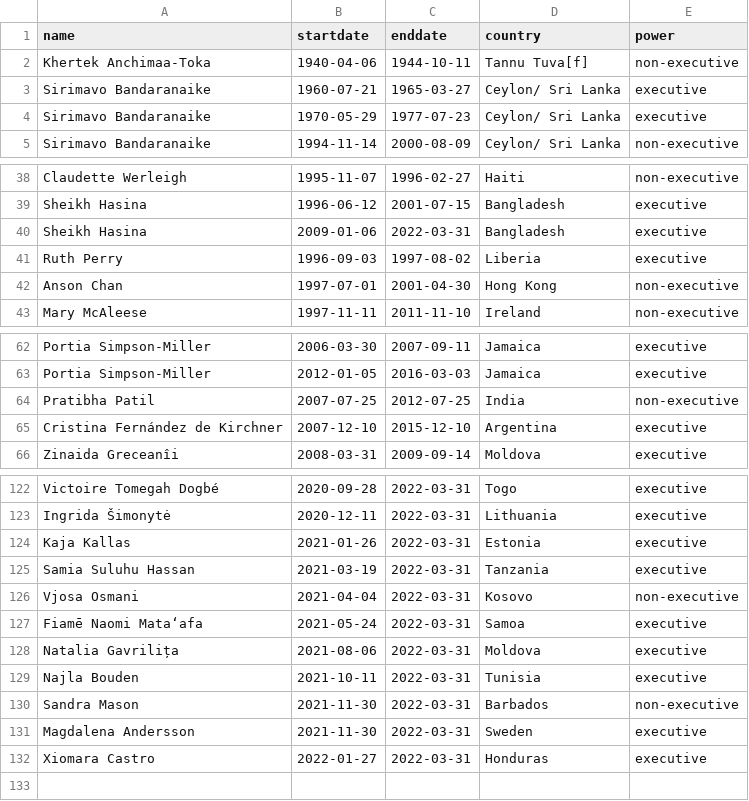
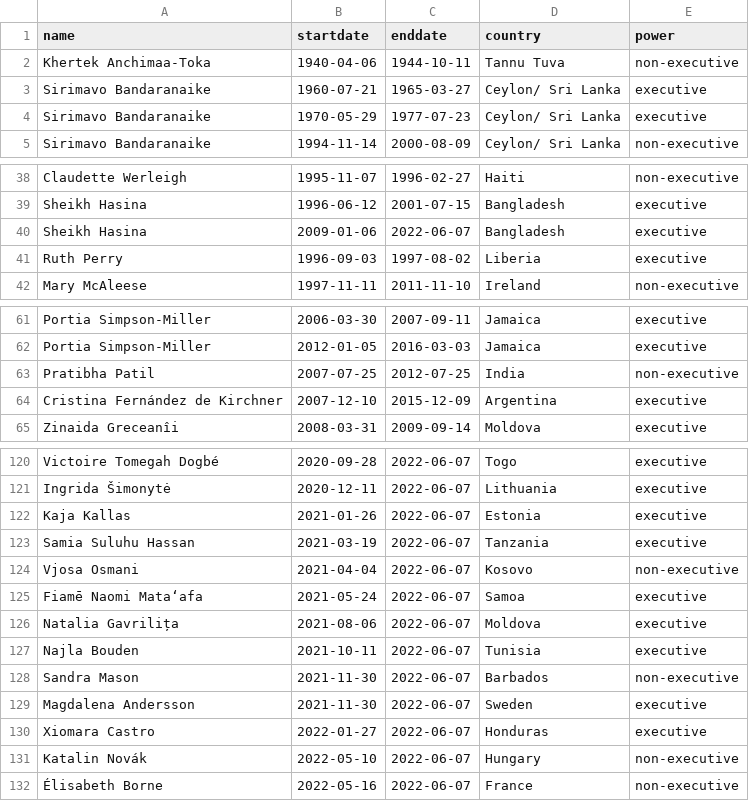
Before and after one commit to flrd/ggpointless, a CSV file: data-raw/female_leaders.csv, drawn as a sheet; only a part is shown, gaps mark what is left out; the diff covers the shown part only.

```diff
--- a/data-raw/female_leaders.csv
+++ b/data-raw/female_leaders.csv
@@ -1,3 +1,3 @@
 "name","startdate","enddate","country","power"
-"Khertek Anchimaa-Toka",1940-04-06,1944-10-11,"Tannu Tuva[f]","non-executive"
+"Khertek Anchimaa-Toka",1940-04-06,1944-10-11,"Tannu Tuva","non-executive"
 "Sirimavo Bandaranaike",1960-07-21,1965-03-27,"Ceylon/ Sri Lanka","executive"
@@ -39,5 +39,4 @@
 "Sheikh Hasina",1996-06-12,2001-07-15,"Bangladesh","executive"
-"Sheikh Hasina",2009-01-06,2022-03-31,"Bangladesh","executive"
+"Sheikh Hasina",2009-01-06,2022-06-07,"Bangladesh","executive"
 "Ruth Perry",1996-09-03,1997-08-02,"Liberia","executive"
-"Anson Chan",1997-07-01,2001-04-30,"Hong Kong","non-executive"
 "Mary McAleese",1997-11-11,2011-11-10,"Ireland","non-executive"
@@ -64,3 +63,3 @@
 "Pratibha Patil",2007-07-25,2012-07-25,"India","non-executive"
-"Cristina Fernández de Kirchner",2007-12-10,2015-12-10,"Argentina","executive"
+"Cristina Fernández de Kirchner",2007-12-10,2015-12-09,"Argentina","executive"
 "Zinaida Greceanîi",2008-03-31,2009-09-14,"Moldova","executive"
@@ -122,11 +120,13 @@
-"Victoire Tomegah Dogbé",2020-09-28,2022-03-31,"Togo","executive"
-"Ingrida Šimonytė",2020-12-11,2022-03-31,"Lithuania","executive"
-"Kaja Kallas",2021-01-26,2022-03-31,"Estonia","executive"
-"Samia Suluhu Hassan",2021-03-19,2022-03-31,"Tanzania","executive"
-"Vjosa Osmani",2021-04-04,2022-03-31,"Kosovo","non-executive"
-"Fiamē Naomi Mataʻafa",2021-05-24,2022-03-31,"Samoa","executive"
-"Natalia Gavrilița",2021-08-06,2022-03-31,"Moldova","executive"
-"Najla Bouden",2021-10-11,2022-03-31,"Tunisia","executive"
-"Sandra Mason",2021-11-30,2022-03-31,"Barbados","non-executive"
-"Magdalena Andersson",2021-11-30,2022-03-31,"Sweden","executive"
-"Xiomara Castro",2022-01-27,2022-03-31,"Honduras","executive"
+"Victoire Tomegah Dogbé",2020-09-28,2022-06-07,"Togo","executive"
+"Ingrida Šimonytė",2020-12-11,2022-06-07,"Lithuania","executive"
+"Kaja Kallas",2021-01-26,2022-06-07,"Estonia","executive"
+"Samia Suluhu Hassan",2021-03-19,2022-06-07,"Tanzania","executive"
+"Vjosa Osmani",2021-04-04,2022-06-07,"Kosovo","non-executive"
+"Fiamē Naomi Mataʻafa",2021-05-24,2022-06-07,"Samoa","executive"
+"Natalia Gavrilița",2021-08-06,2022-06-07,"Moldova","executive"
+"Najla Bouden",2021-10-11,2022-06-07,"Tunisia","executive"
+"Sandra Mason",2021-11-30,2022-06-07,"Barbados","non-executive"
+"Magdalena Andersson",2021-11-30,2022-06-07,"Sweden","executive"
+"Xiomara Castro",2022-01-27,2022-06-07,"Honduras","executive"
+"Katalin Novák",2022-05-10,2022-06-07,"Hungary","non-executive"
+"Élisabeth Borne",2022-05-16,2022-06-07,"France","non-executive"
```
Also changed, not shown: 1 removed row and 16 edited cells elsewhere in this file, 4 other files.
